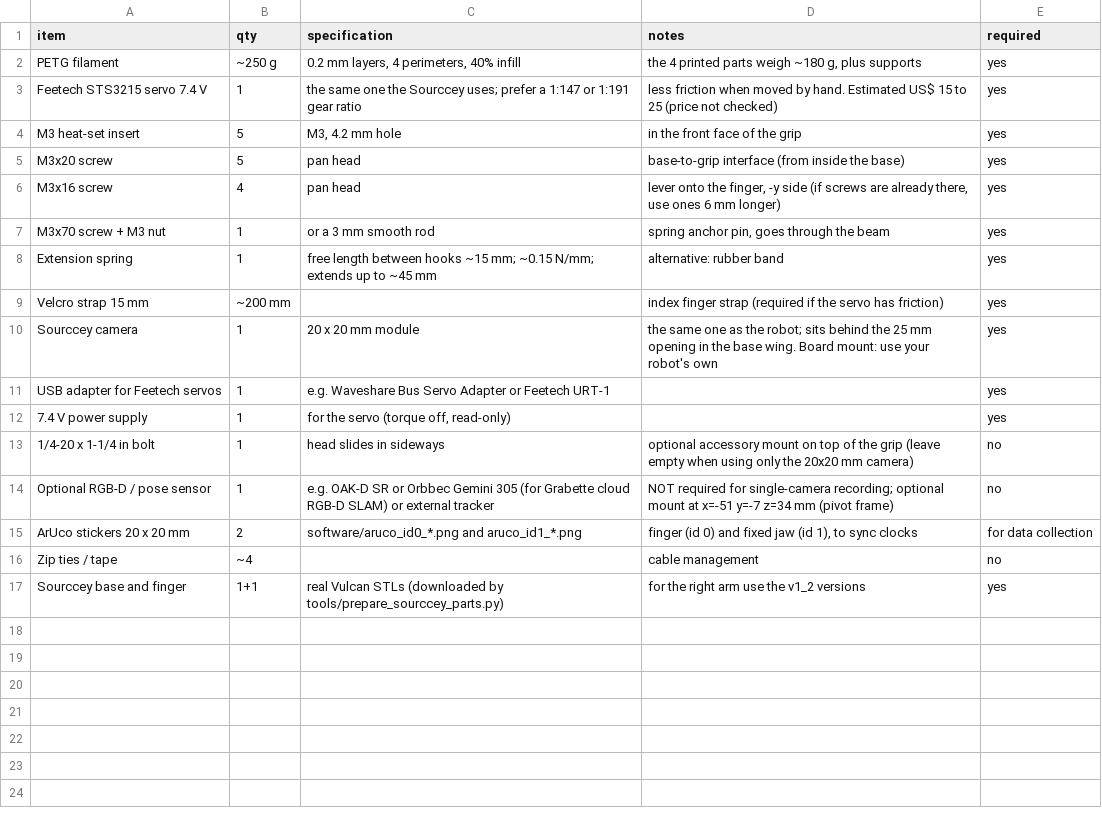
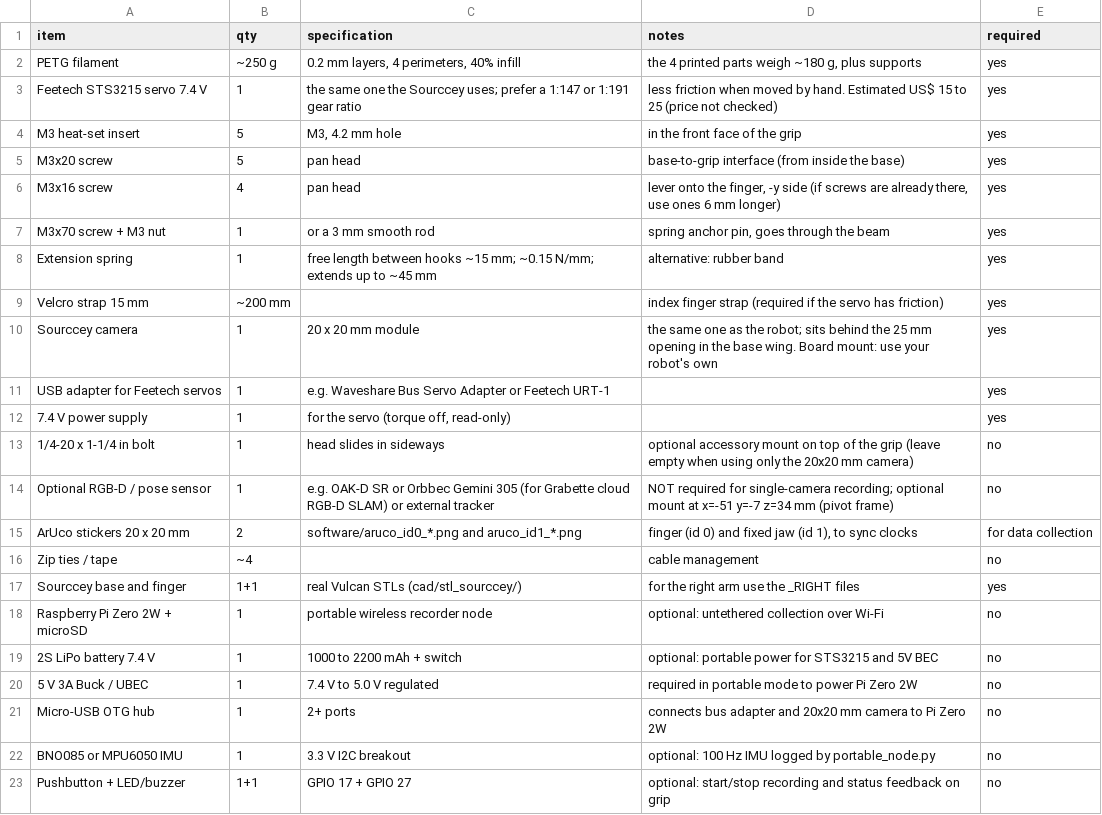
Before and after one commit to meisaaczac/sourccey-umi, a CSV file: bom/bom.csv, drawn as a sheet.

Commit message:
Add v2 features: bimanual recorder, portable Pi Zero 2W + IMU + button mode, latency matching, relative EE actions, QC gate, and LeRobot policy launcher

```diff
--- a/bom/bom.csv
+++ b/bom/bom.csv
@@ -16,2 +16,8 @@ ArUco stickers 20 x 20 mm,2,"software/aruco_id0_*.png and aruco_id1_*.png","fing
 Zip ties / tape,~4,"","cable management",no
-Sourccey base and finger,"1+1","real Vulcan STLs (downloaded by tools/prepare_sourccey_parts.py)","for the right arm use the v1_2 versions",yes
+Sourccey base and finger,"1+1","real Vulcan STLs (cad/stl_sourccey/)","for the right arm use the _RIGHT files",yes
+Raspberry Pi Zero 2W + microSD,1,"portable wireless recorder node","optional: untethered collection over Wi-Fi",no
+2S LiPo battery 7.4 V,1,"1000 to 2200 mAh + switch","optional: portable power for STS3215 and 5V BEC",no
+5 V 3A Buck / UBEC,1,"7.4 V to 5.0 V regulated","required in portable mode to power Pi Zero 2W",no
+Micro-USB OTG hub,1,"2+ ports","connects bus adapter and 20x20 mm camera to Pi Zero 2W",no
+BNO085 or MPU6050 IMU,1,"3.3 V I2C breakout","optional: 100 Hz IMU logged by portable_node.py",no
+Pushbutton + LED/buzzer,"1+1","GPIO 17 + GPIO 27","optional: start/stop recording and status feedback on grip",no
```
Also changed, not shown: 15 other files.
